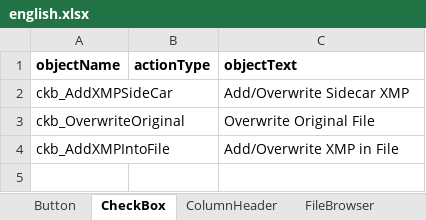
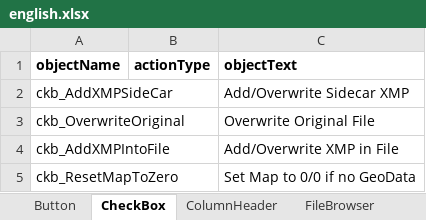
Before and after one commit to nemethviktor/GeoTagNinja, an Excel workbook: extraFiles/english.xlsx, sheet CheckBox, drawn as a sheet; values as stored, in another font and other column widths than the file's, no borders; the diff names each change by its address in the sheet, - before the commit and + after, or states it on an @@ line.

```diff
--- a/extraFiles/english.xlsx (sheet CheckBox)
+++ b/extraFiles/english.xlsx (sheet CheckBox)
+row 5: ckb_ResetMapToZero |  | Set Map to 0/0 if no GeoData
```
Also changed, not shown: sheet Label, sheet messageBox, extraFiles/languageCreator.xlsm, 6 other files.
